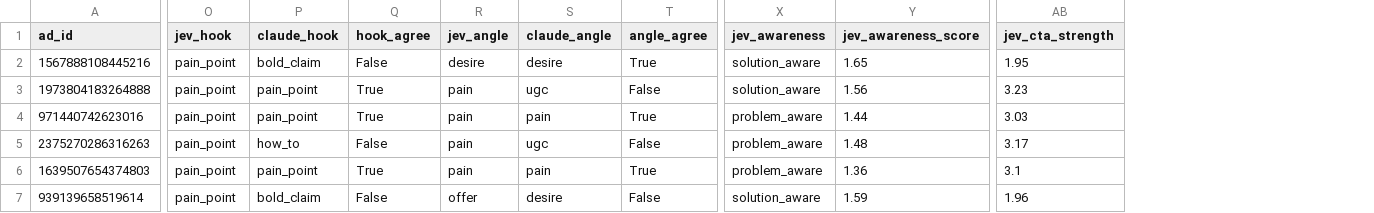
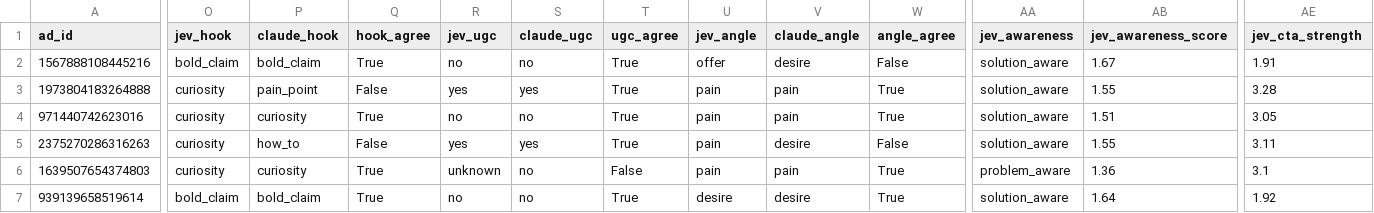
Before and after one commit to baghdadbenkridda01-afk/meta-ads---10-pourcent, a CSV file: joko_trial.csv, drawn as a sheet; only a part is shown, gaps mark what is left out; addresses are those after the commit; the diff covers the shown part only; the diff names each change by its address in the sheet, - before the commit and + after, or states it on an @@ line.

```diff
--- a/joko_trial.csv
+++ b/joko_trial.csv
+column R (jev_ugc), rows 2-7: no | yes | no | yes | unknown | no
+column S (claude_ugc), rows 2-7: no | yes | no | yes | no | no
+column T (ugc_agree), rows 2-7: True | True | True | True | False | True
-O2 (jev_hook): pain_point
+O2 (jev_hook): bold_claim
-Q2 (hook_agree): False
+Q2 (hook_agree): True
-U2 (jev_angle): desire
+U2 (jev_angle): offer
-W2 (angle_agree): True
+W2 (angle_agree): False
-AB2 (jev_awareness_score): 1.65
+AB2 (jev_awareness_score): 1.67
-AE2 (jev_cta_strength): 1.95
+AE2 (jev_cta_strength): 1.91
-O3:O6 (jev_hook): pain_point
+O3:O6 (jev_hook): curiosity
-Q3 (hook_agree): True
+Q3 (hook_agree): False
-V3 (claude_angle): ugc
+V3 (claude_angle): pain
-W3 (angle_agree): False
+W3 (angle_agree): True
-AB3 (jev_awareness_score): 1.56
+AB3 (jev_awareness_score): 1.55
-AE3 (jev_cta_strength): 3.23
+AE3 (jev_cta_strength): 3.28
-P4 (claude_hook): pain_point
+P4 (claude_hook): curiosity
-AA4:AA5 (jev_awareness): problem_aware
+AA4:AA5 (jev_awareness): solution_aware
-AB4 (jev_awareness_score): 1.44
+AB4 (jev_awareness_score): 1.51
-AE4 (jev_cta_strength): 3.03
+AE4 (jev_cta_strength): 3.05
-V5 (claude_angle): ugc
+V5 (claude_angle): desire
-AB5 (jev_awareness_score): 1.48
+AB5 (jev_awareness_score): 1.55
-AE5 (jev_cta_strength): 3.17
+AE5 (jev_cta_strength): 3.11
-P6 (claude_hook): pain_point
+P6 (claude_hook): curiosity
-O7 (jev_hook): pain_point
+O7 (jev_hook): bold_claim
-Q7 (hook_agree): False
+Q7 (hook_agree): True
-U7 (jev_angle): offer
+U7 (jev_angle): desire
-W7 (angle_agree): False
+W7 (angle_agree): True
-AB7 (jev_awareness_score): 1.59
+AB7 (jev_awareness_score): 1.64
-AE7 (jev_cta_strength): 1.96
+AE7 (jev_cta_strength): 1.92
```
Also changed, not shown: 79 edited cells elsewhere in this file, 2 other files.
